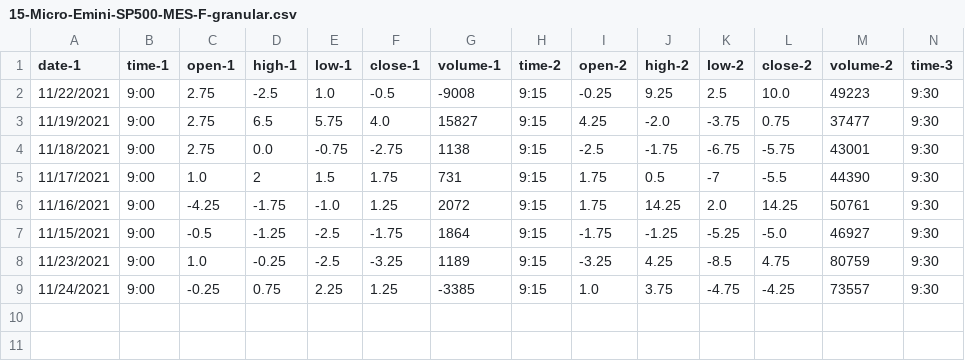
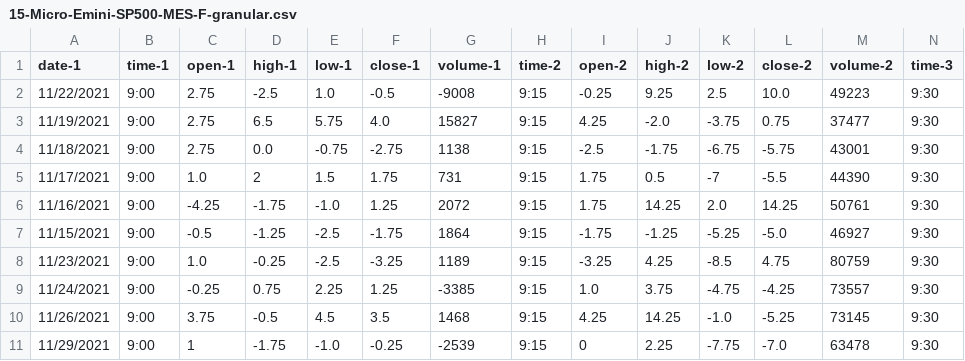
Before and after one commit to vbloise3/kaggle, a CSV file: 15-Micro-Emini-SP500-MES-F-granular.csv, drawn as a sheet; only a part is shown; rows hold the shown columns only; the diff names each change by its address in the sheet, - before the commit and + after, or states it on an @@ line.

```diff
--- a/15-Micro-Emini-SP500-MES-F-granular.csv
+++ b/15-Micro-Emini-SP500-MES-F-granular.csv
+row 10: 11/26/2021 | 9:00 | 3.75 | -0.5 | 4.5 | 3.5 | 1468 | 9:15 | 4.25 | 14.25 | -1.0 | -5.25 | 73145 | 9:30
+row 11: 11/29/2021 | 9:00 | 1 | -1.75 | -1.0 | -0.25 | -2539 | 9:15 | 0 | 2.25 | -7.75 | -7.0 | 63478 | 9:30
```
Also changed, not shown: calc-daily-granular-15-history.csv, calc-daily-granular-15.csv, 2 other files.
